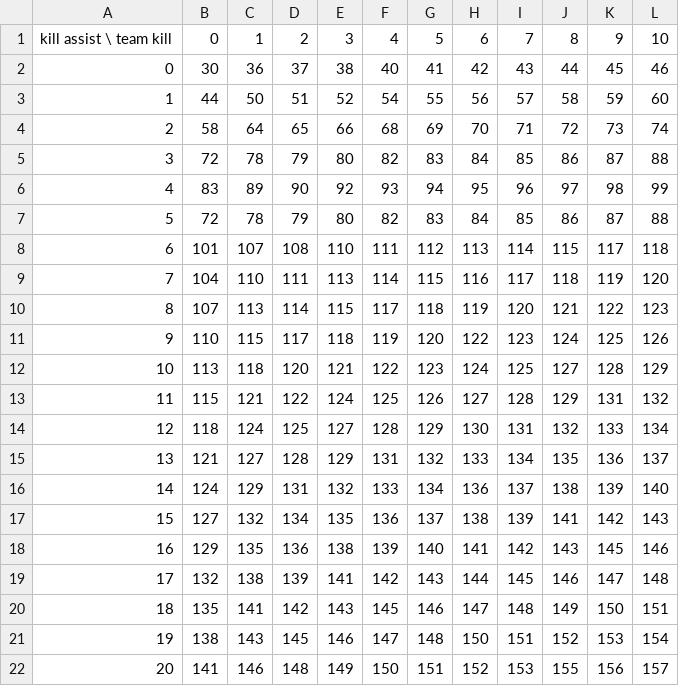
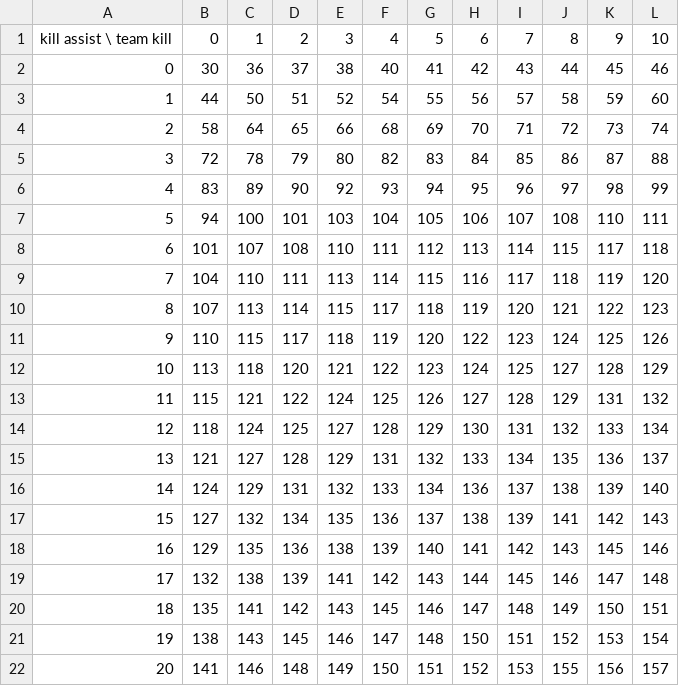
Before and after one commit to yujidn/apex_season13_rankpoint, a CSV file: 06th.csv, drawn as a sheet.

```diff
--- a/06th.csv
+++ b/06th.csv
@@ -6,3 +6,3 @@ kill assist \ team kill,0,1,2,3,4,5,6,7,8,9,10
 4,83,89,90,92,93,94,95,96,97,98,99
-5,72,78,79,80,82,83,84,85,86,87,88
+5,94,100,101,103,104,105,106,107,108,110,111
 6,101,107,108,110,111,112,113,114,115,117,118
```
Also changed, not shown: 01st.csv, 02nd.csv, 6 other files.
